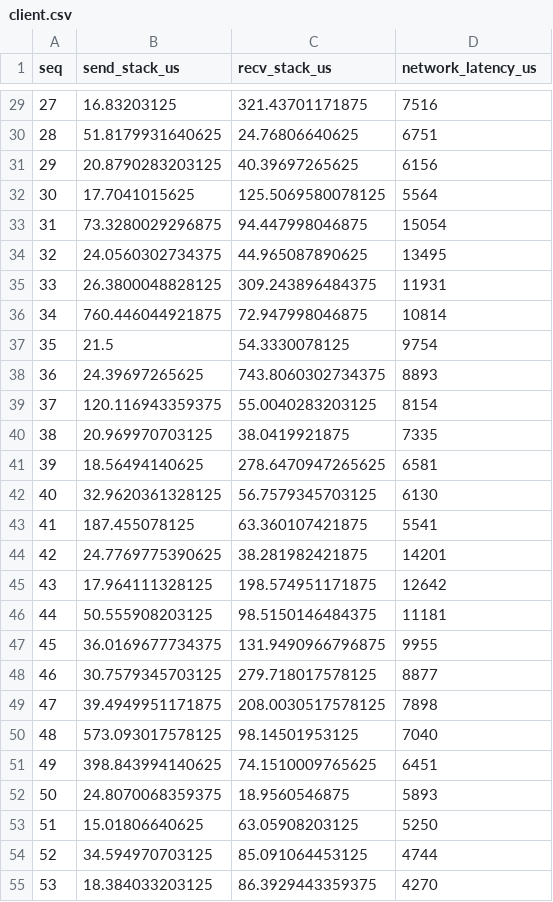
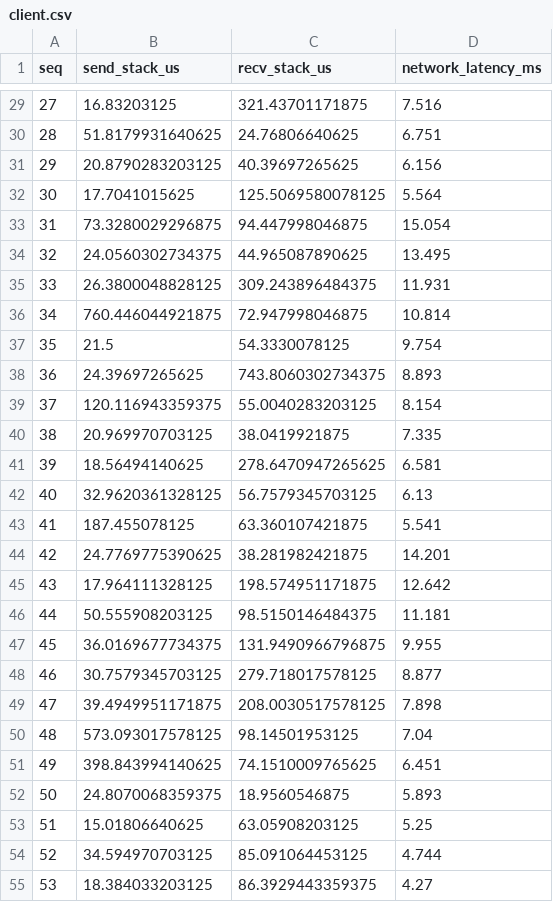
Before and after one commit to BTreeMap/PingPong, a CSV file: demo/client.csv, drawn as a sheet; only a part is shown, gaps mark what is left out; the diff covers the shown part only.

Commit message:
fix: update network latency calculation to milliseconds in analyze_ebpf.py refactor: update CSV headers for client and server data to use consistent naming

```diff
--- a/demo/client.csv
+++ b/demo/client.csv
@@ -1 +1 @@
-seq,send_stack_us,recv_stack_us,network_latency_us
+seq,send_stack_us,recv_stack_us,network_latency_ms
@@ -29,27 +29,27 @@ seq,send_stack_us,recv_stack_us,network_latency_us
-27,16.83203125,321.43701171875,7516
-28,51.8179931640625,24.76806640625,6751
-29,20.8790283203125,40.39697265625,6156
-30,17.7041015625,125.5069580078125,5564
-31,73.3280029296875,94.447998046875,15054
-32,24.0560302734375,44.965087890625,13495
-33,26.3800048828125,309.243896484375,11931
-34,760.446044921875,72.947998046875,10814
-35,21.5,54.3330078125,9754
-36,24.39697265625,743.8060302734375,8893
-37,120.116943359375,55.0040283203125,8154
-38,20.969970703125,38.0419921875,7335
-39,18.56494140625,278.6470947265625,6581
-40,32.9620361328125,56.7579345703125,6130
-41,187.455078125,63.360107421875,5541
-42,24.7769775390625,38.281982421875,14201
-43,17.964111328125,198.574951171875,12642
-44,50.555908203125,98.5150146484375,11181
-45,36.0169677734375,131.9490966796875,9955
-46,30.7579345703125,279.718017578125,8877
-47,39.4949951171875,208.0030517578125,7898
-48,573.093017578125,98.14501953125,7040
-49,398.843994140625,74.1510009765625,6451
-50,24.8070068359375,18.9560546875,5893
-51,15.01806640625,63.05908203125,5250
-52,34.594970703125,85.091064453125,4744
-53,18.384033203125,86.3929443359375,4270
+27,16.83203125,321.43701171875,7.516
+28,51.8179931640625,24.76806640625,6.751
+29,20.8790283203125,40.39697265625,6.156
+30,17.7041015625,125.5069580078125,5.564
+31,73.3280029296875,94.447998046875,15.054
+32,24.0560302734375,44.965087890625,13.495
+33,26.3800048828125,309.243896484375,11.931
+34,760.446044921875,72.947998046875,10.814
+35,21.5,54.3330078125,9.754
+36,24.39697265625,743.8060302734375,8.893
+37,120.116943359375,55.0040283203125,8.154
+38,20.969970703125,38.0419921875,7.335
+39,18.56494140625,278.6470947265625,6.581
+40,32.9620361328125,56.7579345703125,6.13
+41,187.455078125,63.360107421875,5.541
+42,24.7769775390625,38.281982421875,14.201
+43,17.964111328125,198.574951171875,12.642
+44,50.555908203125,98.5150146484375,11.181
+45,36.0169677734375,131.9490966796875,9.955
+46,30.7579345703125,279.718017578125,8.877
+47,39.4949951171875,208.0030517578125,7.898
+48,573.093017578125,98.14501953125,7.04
+49,398.843994140625,74.1510009765625,6.451
+50,24.8070068359375,18.9560546875,5.893
+51,15.01806640625,63.05908203125,5.25
+52,34.594970703125,85.091064453125,4.744
+53,18.384033203125,86.3929443359375,4.27
```
Also changed, not shown: 49 edited cells elsewhere in this file, demo/server.csv, 3 other files.
